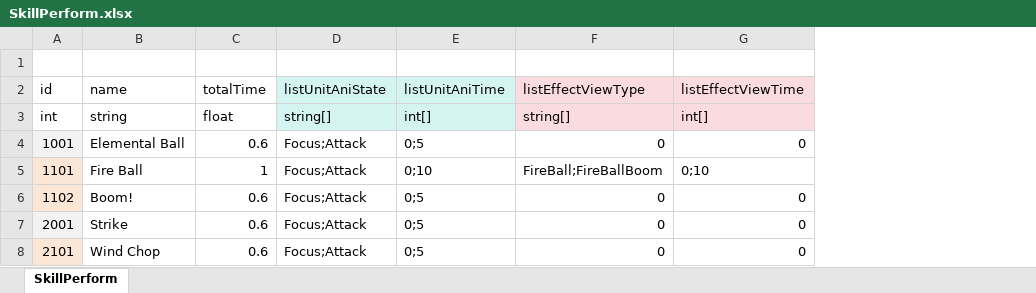
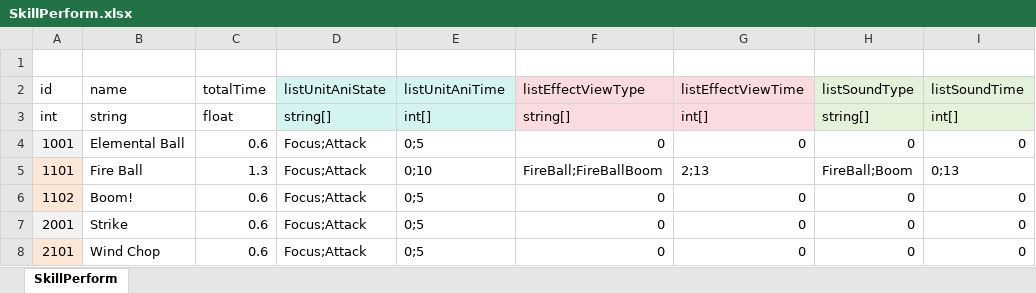
Before and after one commit to LUOHONGPENG/HermitRabbit, an Excel workbook: Assets/Excel/SkillPerform.xlsx, sheet SkillPerform, drawn as a sheet; values as stored, in another font and other column widths than the file's, no borders; the diff names each change by its address in the sheet, - before the commit and + after, or states it on an @@ line.

Commit message:
FireBall

```diff
--- a/Assets/Excel/SkillPerform.xlsx (sheet SkillPerform)
+++ b/Assets/Excel/SkillPerform.xlsx (sheet SkillPerform)
+column H (listSoundType), rows 3-8: string[] | 0 | FireBall;Boom | 0 | 0 | 0
+column I (listSoundTime), rows 3-8: int[] | 0 | 0;13 | 0 | 0 | 0
-C5 (totalTime): 1
+C5 (totalTime): 1.3
-G5 (listEffectViewTime): 0;10
+G5 (listEffectViewTime): 2;13
```
Also changed, not shown: Assets/Excel/Day.xlsx, Assets/Excel/Sound.xlsx, 22 other files.
